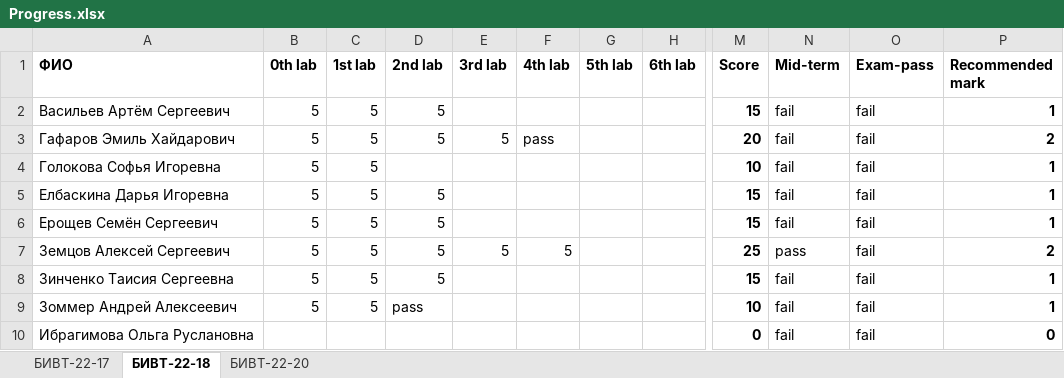
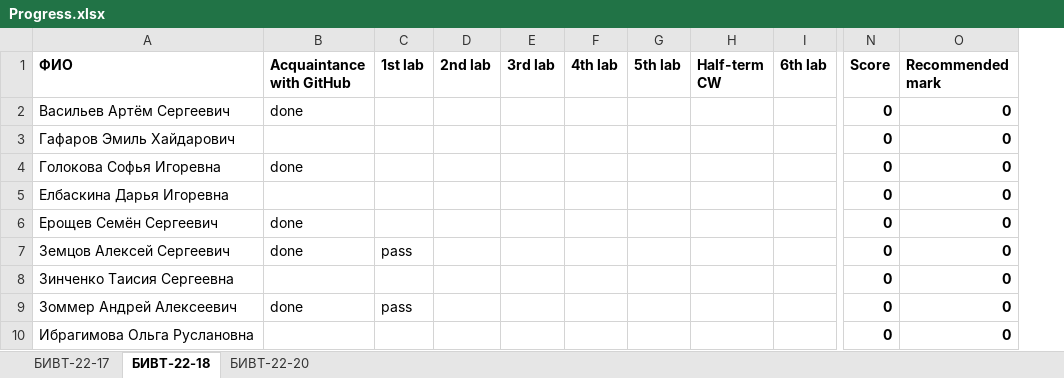
Before and after one commit to NemirovichMark/1st_Lesson, an Excel workbook: Progress.xlsx, sheet БИВТ-22-18, drawn as a sheet; only a part is shown, gaps mark what is left out; values as stored, in another font and other column widths than the file's, no borders; removed rows and columns are numbered as before the commit, all else as after; the diff covers the shown part only; the diff names each change by its address in the sheet, - before the commit and + after, or states it on an @@ line.

```diff
--- a/Progress.xlsx (sheet БИВТ-22-18)
+++ b/Progress.xlsx (sheet БИВТ-22-18)
-column B (0th lab), rows 2-9: all 5
+column B (Acquaintance with GitHub), rows 2-9: done |  | done |  | done | done |  | done
+column H (Half-term CW), empty
-column N (Mid-term), rows 2-10: fail | fail | fail | fail | fail | pass | fail | fail | fail
-column O (Exam-pass), rows 2-10: all fail
-C2:C6 (1st lab): 5
+C2:C6 (1st lab): (empty)
-D2:D3 (2nd lab): 5
+D2:D3 (2nd lab): (empty)
-N2 (Score): 15
+N2 (Score): 0
-O2 (Recommended mark): 1
+O2 (Recommended mark): 0
-E3 (3rd lab): 5
+E3 (3rd lab): (empty)
-F3 (4th lab): pass
+F3 (4th lab): (empty)
-N3 (Score): 20
+N3 (Score): 0
-O3 (Recommended mark): 2
+O3 (Recommended mark): 0
-N4 (Score): 10
+N4 (Score): 0
-O4:O6 (Recommended mark): 1
+O4:O6 (Recommended mark): 0
-D5:D8 (2nd lab): 5
+D5:D8 (2nd lab): (empty)
-N5:N6 (Score): 15
+N5:N6 (Score): 0
-C7 (1st lab): 5
+C7 (1st lab): pass
-E7 (3rd lab): 5
+E7 (3rd lab): (empty)
-F7 (4th lab): 5
+F7 (4th lab): (empty)
-N7 (Score): 25
+N7 (Score): 0
-O7 (Recommended mark): 2
+O7 (Recommended mark): 0
-C8 (1st lab): 5
+C8 (1st lab): (empty)
-N8 (Score): 15
+N8 (Score): 0
-O8:O9 (Recommended mark): 1
+O8:O9 (Recommended mark): 0
-C9 (1st lab): 5
+C9 (1st lab): pass
-D9 (2nd lab): pass
+D9 (2nd lab): (empty)
-N9 (Score): 10
+N9 (Score): 0
```
Also changed, not shown: 65 edited cells elsewhere in this sheet, sheet БИВТ-22-17, sheet БИВТ-22-20, formulas that keep their value.
